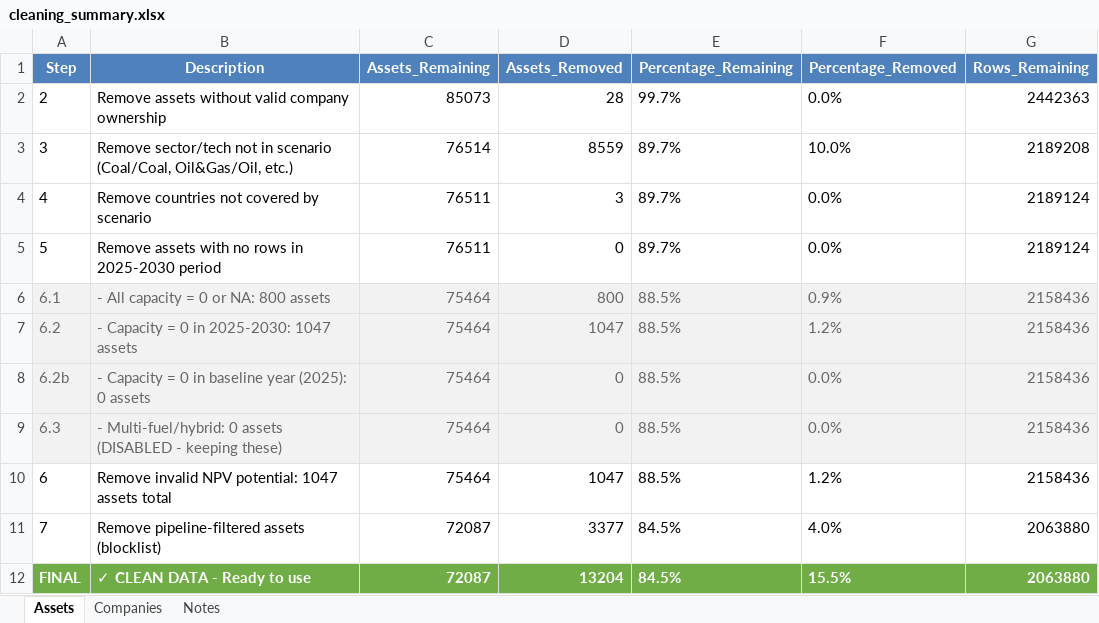
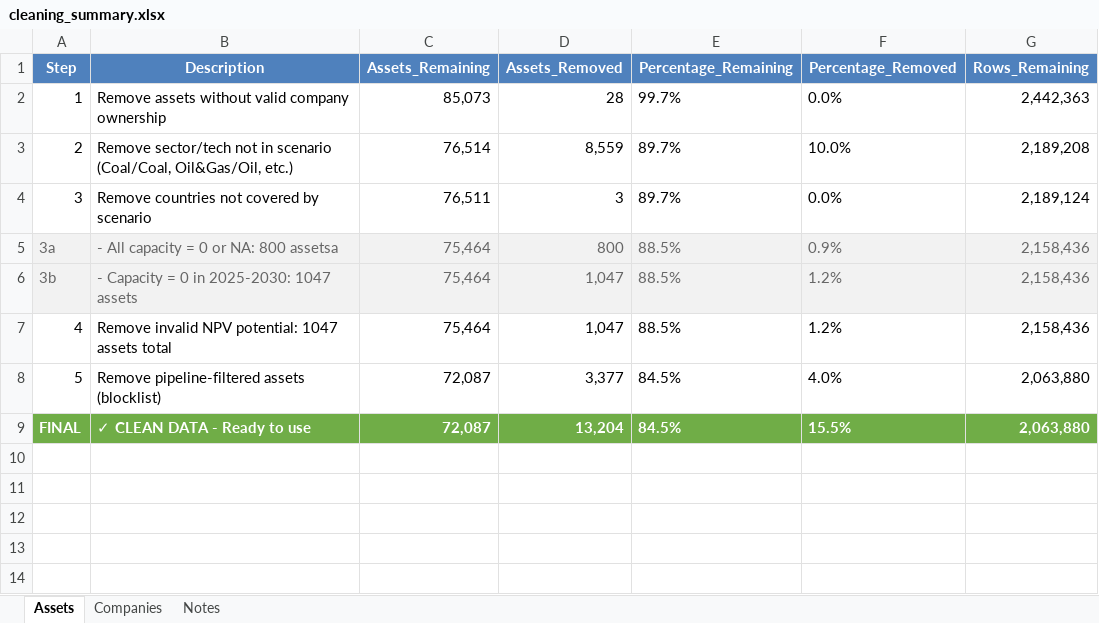
Before and after one commit to Theia-Finance-Labs/altr-model, an Excel workbook: notebooks/cleaning_summary.xlsx, sheet Assets, drawn as a sheet; values as stored, in another font and other column widths than the file's, no borders; removed rows and columns are numbered as before the commit, all else as after; the diff names each change by its address in the sheet, - before the commit and + after, or states it on an @@ line.

```diff
--- a/notebooks/cleaning_summary.xlsx (sheet Assets)
+++ b/notebooks/cleaning_summary.xlsx (sheet Assets)
@@ column A (Step) renumbered between rows 2 and 8 @@
-C2 (Assets_Remaining): 85073
+C2 (Assets_Remaining): 85,073
-G2 (Rows_Remaining): 2442363
+G2 (Rows_Remaining): 2,442,363
-C3 (Assets_Remaining): 76514
+C3 (Assets_Remaining): 76,514
-D3 (Assets_Removed): 8559
+D3 (Assets_Removed): 8,559
-G3 (Rows_Remaining): 2189208
+G3 (Rows_Remaining): 2,189,208
-C4 (Assets_Remaining): 76511
+C4 (Assets_Remaining): 76,511
-G4 (Rows_Remaining): 2189124
+G4 (Rows_Remaining): 2,189,124
-row 5: 5 | Remove assets with no rows in 2025-2030 period | 76511 | 0 | 89.7% | 0.0% | 2189124
-B5 (Description): - All capacity = 0 or NA: 800 assets
+B5 (Description): - All capacity = 0 or NA: 800 assetsa
-C5:C6 (Assets_Remaining): 75464
+C5:C6 (Assets_Remaining): 75,464
-G5:G6 (Rows_Remaining): 2158436
+G5:G6 (Rows_Remaining): 2,158,436
-D6 (Assets_Removed): 1047
+D6 (Assets_Removed): 1,047
-row 8: 6.2b | - Capacity = 0 in baseline year (2025): 0 assets | 75464 | 0 | 88.5% | 0.0% | 2158436
-row 9: 6.3 | - Multi-fuel/hybrid: 0 assets (DISABLED - keeping these) | 75464 | 0 | 88.5% | 0.0% | 2158436
-C7 (Assets_Remaining): 75464
+C7 (Assets_Remaining): 75,464
-D7 (Assets_Removed): 1047
+D7 (Assets_Removed): 1,047
-G7 (Rows_Remaining): 2158436
+G7 (Rows_Remaining): 2,158,436
-C8:C9 (Assets_Remaining): 72087
+C8:C9 (Assets_Remaining): 72,087
-D8 (Assets_Removed): 3377
+D8 (Assets_Removed): 3,377
-G8:G9 (Rows_Remaining): 2063880
+G8:G9 (Rows_Remaining): 2,063,880
-D9 (Assets_Removed): 13204
+D9 (Assets_Removed): 13,204
```
Also changed, not shown: sheet Companies, 21 other files.
